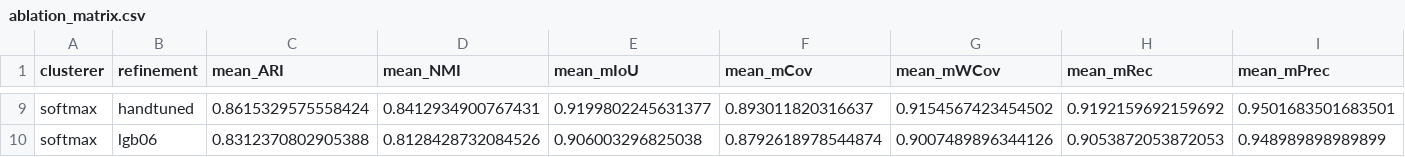
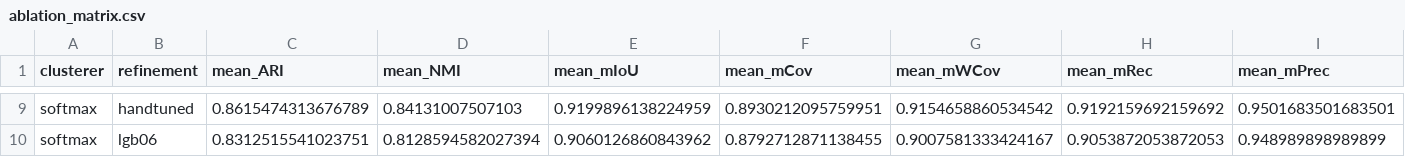
Before and after one commit to HD0NG/LidarRoofSegNet, a CSV file: evaluation_results/ablation_matrix.csv, drawn as a sheet; only a part is shown, gaps mark what is left out; the diff covers the shown part only; the diff names each change by its address in the sheet, - before the commit and + after, or states it on an @@ line.

Commit message:
Update evaluation results across multiple metrics and scenes
- Adjusted mean and scene-specific ARI, NMI, mIoU, mCov, and mWCov values in various JSON files to reflect improved evaluation results.
- Corrected discrepancies in metrics for scene_082 in matrix_dgcnn_handtuned, matrix_dgcnn_lgb06, matrix_dgcnn_off, matrix_rg_handtuned, matrix_rg_lgb06, matrix_rg_off, matrix_softmax_handtuned, matrix_softmax_lgb06, and matrix_softmax_off files.
- Updated summary statistics in matrix_dgcnn_handtuned_summary, matrix_dgcnn_lgb06_summary, matrix_dgcnn_off_summary, matrix_rg_handtuned_summary, matrix_rg_lgb06_summary, matrix_rg_off_summary, matrix_softmax_handtuned_summary, matrix_softmax_lgb06_summary, and matrix_softmax_off_summary files.
- Revised results in sweep_thresh_050, sweep_thresh_060, sweep_thresh_070, sweep_thresh_080, and their respective summary files to ensure consistency and accuracy.
- Enhanced evaluation metrics in sweep_val_thresh_080 and its summary to reflect better performance metrics.

```diff
--- a/evaluation_results/ablation_matrix.csv
+++ b/evaluation_results/ablation_matrix.csv
-C9 (mean_ARI): 0.8615329575558424
+C9 (mean_ARI): 0.8615474313676789
-D9 (mean_NMI): 0.8412934900767431
+D9 (mean_NMI): 0.84131007507103
-E9 (mean_mIoU): 0.9199802245631377
+E9 (mean_mIoU): 0.9199896138224959
-F9 (mean_mCov): 0.893011820316637
+F9 (mean_mCov): 0.8930212095759951
-G9 (mean_mWCov): 0.9154567423454502
+G9 (mean_mWCov): 0.9154658860534542
-C10 (mean_ARI): 0.8312370802905388
+C10 (mean_ARI): 0.8312515541023751
-D10 (mean_NMI): 0.8128428732084526
+D10 (mean_NMI): 0.8128594582027394
-E10 (mean_mIoU): 0.906003296825038
+E10 (mean_mIoU): 0.9060126860843962
-F10 (mean_mCov): 0.8792618978544874
+F10 (mean_mCov): 0.8792712871138455
-G10 (mean_mWCov): 0.9007489896344126
+G10 (mean_mWCov): 0.9007581333424167
```
Also changed, not shown: 1 added row, 1 removed row and 30 edited cells elsewhere in this file, 40 other files.
